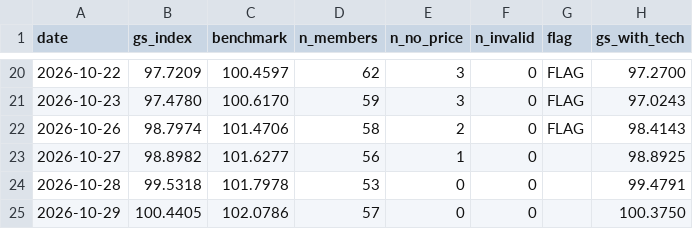
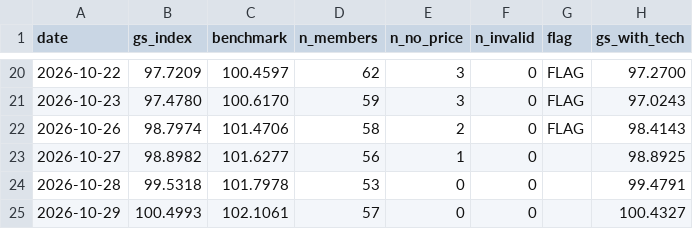
Before and after one commit to Feelwet/signal-tool, a CSV file: logs/gs_index.csv, drawn as a sheet; only a part is shown, gaps mark what is left out.

```diff
--- a/logs/gs_index.csv
+++ b/logs/gs_index.csv
@@ -24,2 +24,2 @@ date,gs_index,benchmark,n_members,n_no_price,n_invalid,flag,gs_with_tech
 2026-10-28,99.5318,101.7978,53,0,0,,99.4791
-2026-10-29,100.4405,102.0786,57,0,0,,100.3750
+2026-10-29,100.4993,102.1061,57,0,0,,100.4327
```
Also changed, not shown: logs/categories.csv, logs/entry_prices.csv, 6 other files.
